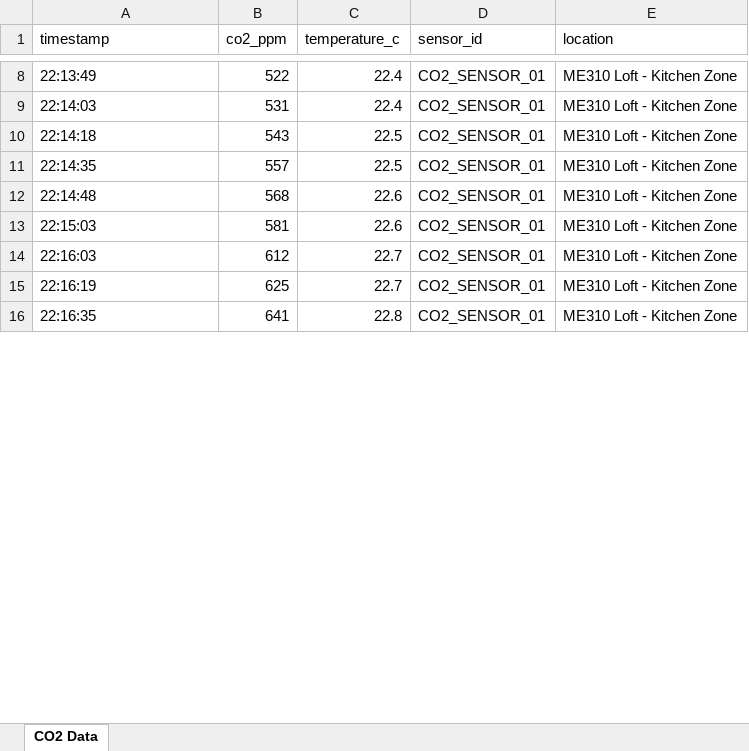
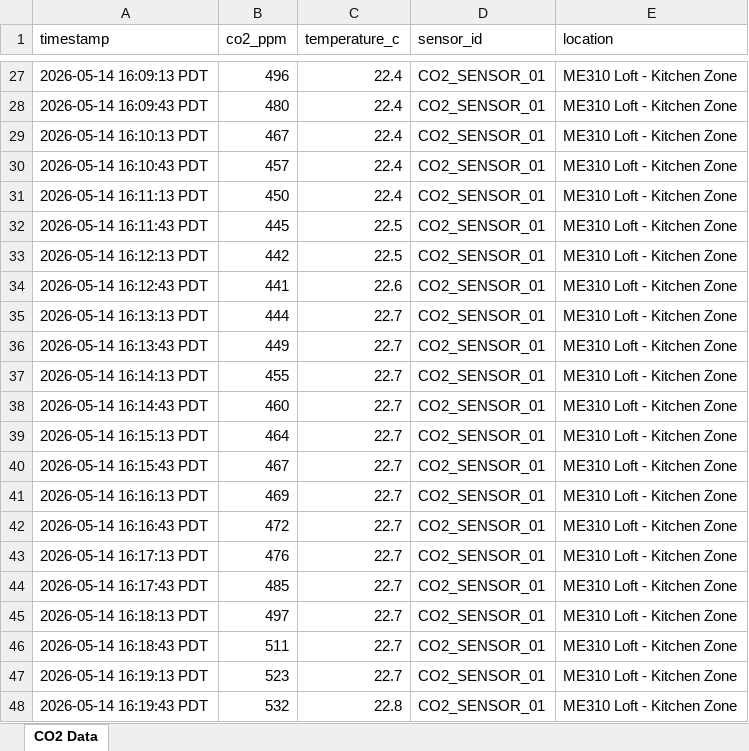
Before and after one commit to arec20252026-me310/v1_behappier, an Excel workbook: public/demo_co2_data.xlsx, sheet CO2 Data, drawn as a sheet; only a part is shown, gaps mark what is left out; values as stored, in another font and other column widths than the file's, no borders; removed rows and columns are numbered as before the commit, all else as after; the diff covers the shown part only; the diff names each change by its address in the sheet, - before the commit and + after, or states it on an @@ line.

```diff
--- a/public/demo_co2_data.xlsx (sheet CO2 Data)
+++ b/public/demo_co2_data.xlsx (sheet CO2 Data)
-A27 (timestamp): 22:13:49
+A27 (timestamp): 2026-05-14 16:09:13 PDT
-B27 (co2_ppm): 522
+B27 (co2_ppm): 496
-A28 (timestamp): 22:14:03
+A28 (timestamp): 2026-05-14 16:09:43 PDT
-B28 (co2_ppm): 531
+B28 (co2_ppm): 480
+row 29: 2026-05-14 16:10:13 PDT | 467 | 22.4 | CO2_SENSOR_01 | ME310 Loft - Kitchen Zone
+row 30: 2026-05-14 16:10:43 PDT | 457 | 22.4 | CO2_SENSOR_01 | ME310 Loft - Kitchen Zone
+row 31: 2026-05-14 16:11:13 PDT | 450 | 22.4 | CO2_SENSOR_01 | ME310 Loft - Kitchen Zone
-A32 (timestamp): 22:14:18
+A32 (timestamp): 2026-05-14 16:11:43 PDT
-B32 (co2_ppm): 543
+B32 (co2_ppm): 445
-A33 (timestamp): 22:14:35
+A33 (timestamp): 2026-05-14 16:12:13 PDT
-B33 (co2_ppm): 557
+B33 (co2_ppm): 442
-row 12: 22:14:48 | 568 | 22.6 | CO2_SENSOR_01 | ME310 Loft - Kitchen Zone
-A34 (timestamp): 22:15:03
+A34 (timestamp): 2026-05-14 16:12:43 PDT
-B34 (co2_ppm): 581
+B34 (co2_ppm): 441
-A35 (timestamp): 22:16:03
+A35 (timestamp): 2026-05-14 16:13:13 PDT
-B35 (co2_ppm): 612
+B35 (co2_ppm): 444
+row 36: 2026-05-14 16:13:43 PDT | 449 | 22.7 | CO2_SENSOR_01 | ME310 Loft - Kitchen Zone
+row 37: 2026-05-14 16:14:13 PDT | 455 | 22.7 | CO2_SENSOR_01 | ME310 Loft - Kitchen Zone
+row 38: 2026-05-14 16:14:43 PDT | 460 | 22.7 | CO2_SENSOR_01 | ME310 Loft - Kitchen Zone
+row 39: 2026-05-14 16:15:13 PDT | 464 | 22.7 | CO2_SENSOR_01 | ME310 Loft - Kitchen Zone
+row 40: 2026-05-14 16:15:43 PDT | 467 | 22.7 | CO2_SENSOR_01 | ME310 Loft - Kitchen Zone
+row 41: 2026-05-14 16:16:13 PDT | 469 | 22.7 | CO2_SENSOR_01 | ME310 Loft - Kitchen Zone
+row 42: 2026-05-14 16:16:43 PDT | 472 | 22.7 | CO2_SENSOR_01 | ME310 Loft - Kitchen Zone
+row 43: 2026-05-14 16:17:13 PDT | 476 | 22.7 | CO2_SENSOR_01 | ME310 Loft - Kitchen Zone
+row 44: 2026-05-14 16:17:43 PDT | 485 | 22.7 | CO2_SENSOR_01 | ME310 Loft - Kitchen Zone
+row 45: 2026-05-14 16:18:13 PDT | 497 | 22.7 | CO2_SENSOR_01 | ME310 Loft - Kitchen Zone
+row 46: 2026-05-14 16:18:43 PDT | 511 | 22.7 | CO2_SENSOR_01 | ME310 Loft - Kitchen Zone
-A47 (timestamp): 22:16:19
+A47 (timestamp): 2026-05-14 16:19:13 PDT
-B47 (co2_ppm): 625
+B47 (co2_ppm): 523
-A48 (timestamp): 22:16:35
+A48 (timestamp): 2026-05-14 16:19:43 PDT
-B48 (co2_ppm): 641
+B48 (co2_ppm): 532
```
Also changed, not shown: 32 added rows, 1 removed row and 14 edited cells elsewhere in this sheet.
